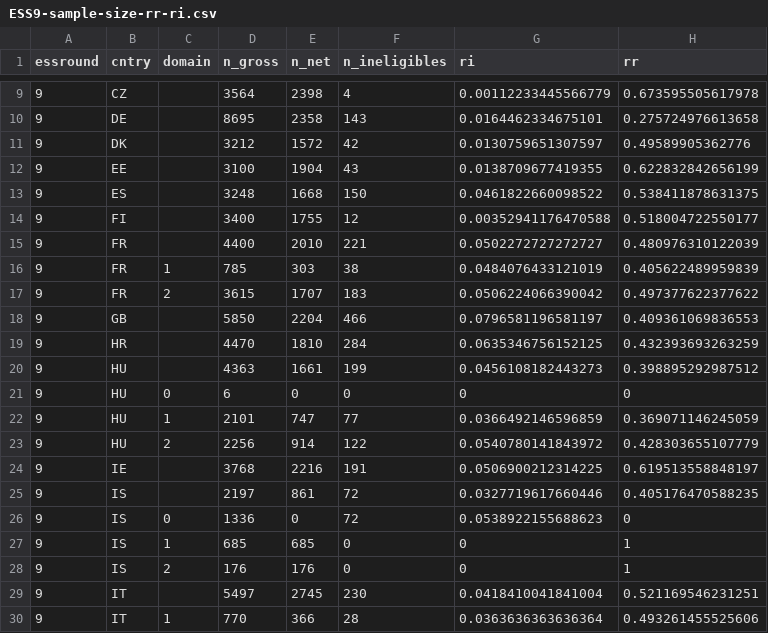
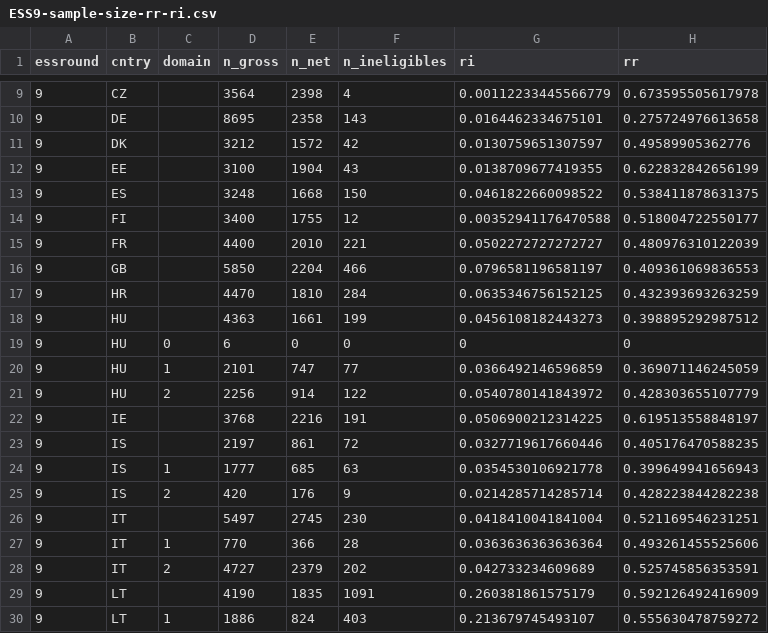
Before and after one commit to djhurio/ESS, a CSV file: tables/ESS9-sample-size-rr-ri.csv, drawn as a sheet; only a part is shown, gaps mark what is left out; the shorter side is filled out with more unchanged rows.

Commit message:
Updated domain variable for all sample.

```diff
--- a/tables/ESS9-sample-size-rr-ri.csv
+++ b/tables/ESS9-sample-size-rr-ri.csv
@@ -15,4 +15,2 @@ essround,cntry,domain,n_gross,n_net,n_ineligibles,ri,rr
 9,FR,,4400,2010,221,0.0502272727272727,0.480976310122039
-9,FR,1,785,303,38,0.0484076433121019,0.405622489959839
-9,FR,2,3615,1707,183,0.0506224066390042,0.497377622377622
 9,GB,,5850,2204,466,0.0796581196581197,0.409361069836553
@@ -25,5 +23,4 @@ essround,cntry,domain,n_gross,n_net,n_ineligibles,ri,rr
 9,IS,,2197,861,72,0.0327719617660446,0.405176470588235
-9,IS,0,1336,0,72,0.0538922155688623,0
-9,IS,1,685,685,0,0,1
-9,IS,2,176,176,0,0,1
+9,IS,1,1777,685,63,0.0354530106921778,0.399649941656943
+9,IS,2,420,176,9,0.0214285714285714,0.428223844282238
 9,IT,,5497,2745,230,0.0418410041841004,0.521169546231251
```
Also changed, not shown: tables/ESS9-tab.deff_p_nhhmem.csv, 1 other file.
